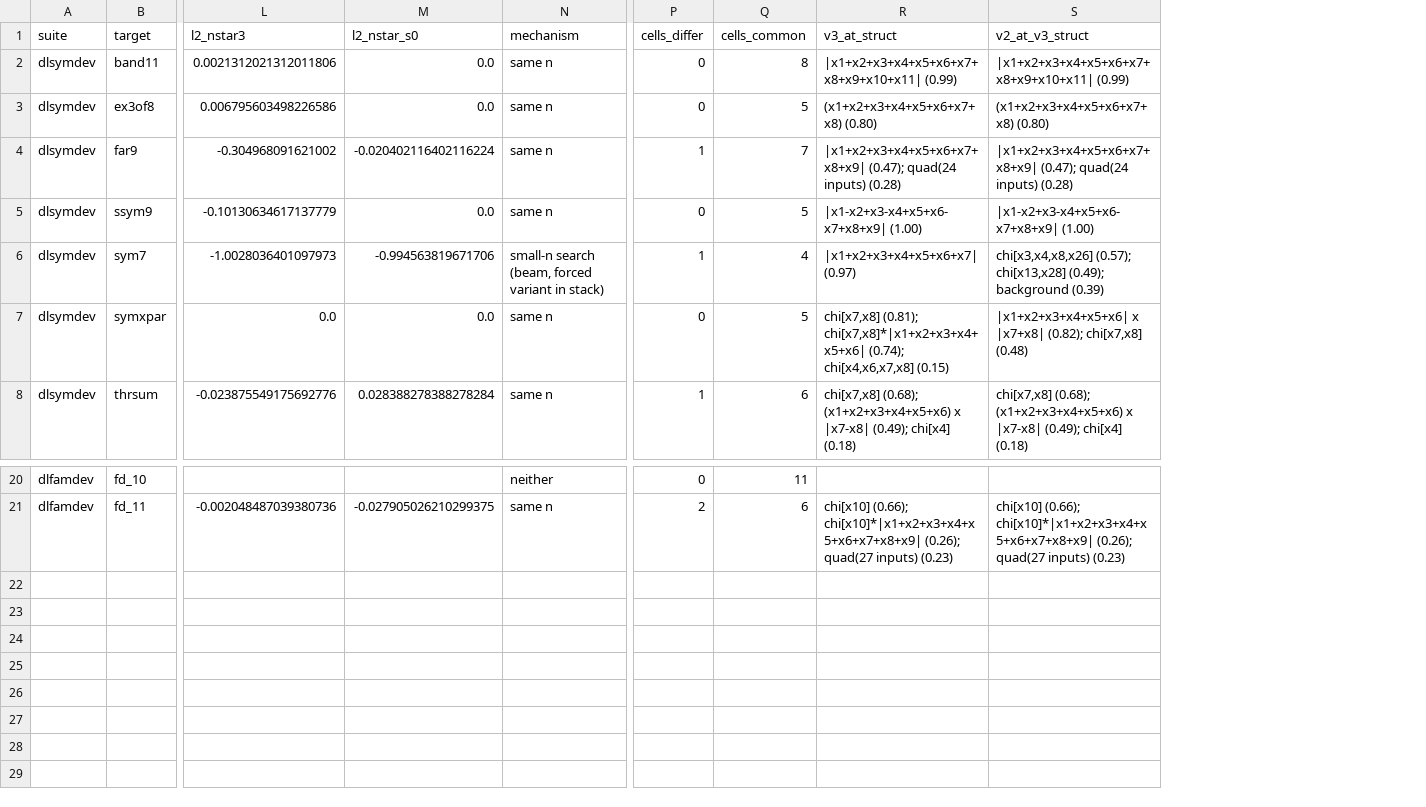
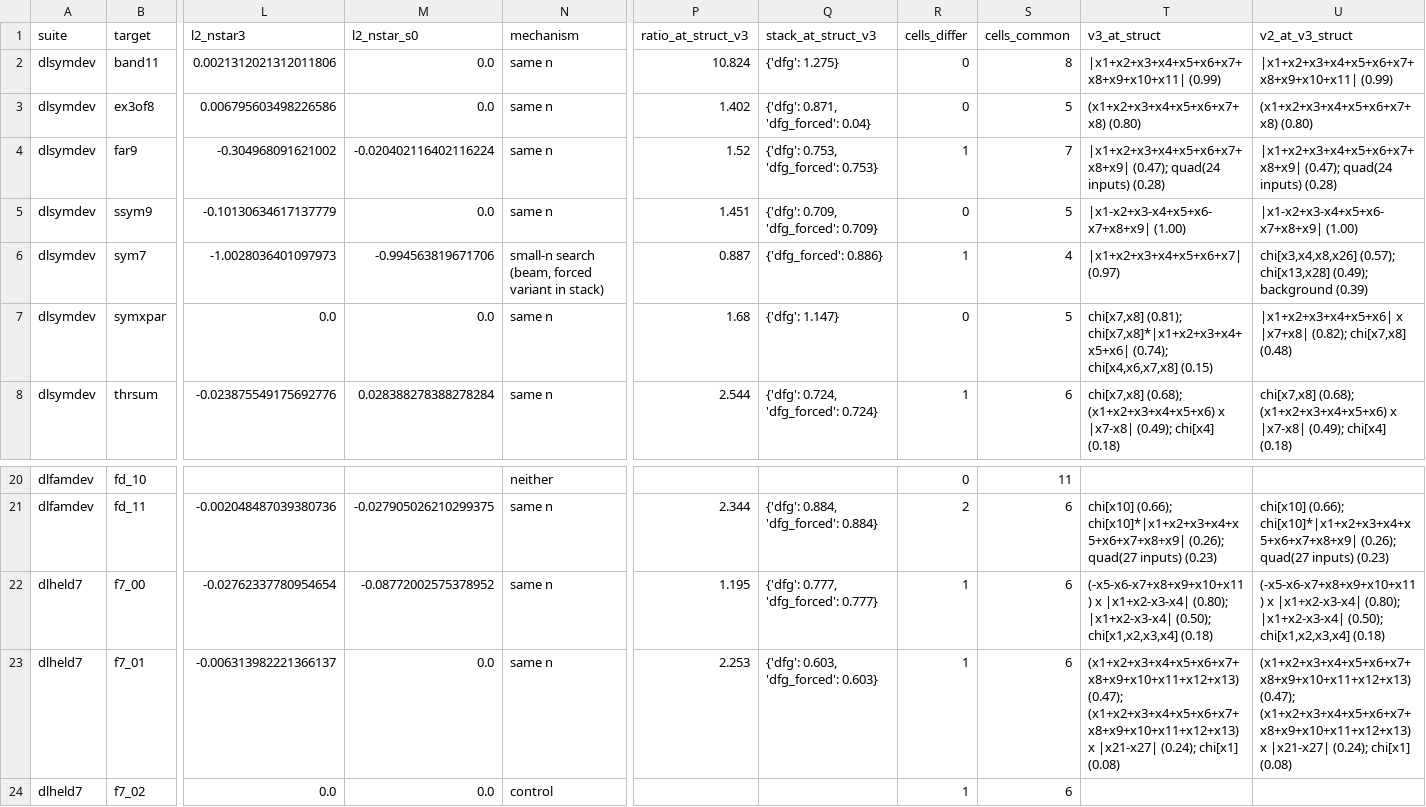
Before and after one commit to kaarelh/AI-works, a CSV file: gd-circuit-growth/study/part10/interp/tables/toy_v2_v3.csv, drawn as a sheet; only a part is shown, gaps mark what is left out; rows hold the shown columns only; the diff names each change by its address in the sheet, - before the commit and + after, or states it on an @@ line.

```diff
--- a/gd-circuit-growth/study/part10/interp/tables/toy_v2_v3.csv
+++ b/gd-circuit-growth/study/part10/interp/tables/toy_v2_v3.csv
+column P (ratio_at_struct_v3), rows 2-8: 10.824 | 1.402 | 1.52 | 1.451 | 0.887 | 1.68 | 2.544; row 21: 2.344
+column Q (stack_at_struct_v3), rows 2-8: {'dfg': 1.275} | {'dfg': 0.871, 'dfg_forced': 0.04} | {'dfg': 0.753, 'dfg_forced': 0.753} | {'dfg': 0.709, 'dfg_forced': 0.709} | {'dfg_forced': 0.886} | {'dfg': 1.147} | {'dfg': 0.724, 'dfg_forced': 0.724}; row 21: {'dfg': 0.884, 'dfg_forced': 0.884}
+row 22: dlheld7 | f7_00 | -0.02762337780954654 | -0.08772002575378952 | same n | 1.195 | {'dfg': 0.777, 'dfg_forced': 0.777} | 1 | 6 | (-x5-x6-x7+x8+x9+x10+x11) x |x1+x2-x3-x4| (0.80); |x1+x2-x3-x4| (0.50); chi[x1,x2,x3,x4] (0.18) | (-x5-x6-x7+x8+x9+x10+x11) x |x1+x2-x3-x4| (0.80); |x1+x2-x3-x4| (0.50); chi[x1,x2,x3,x4] (0.18)
+row 23: dlheld7 | f7_01 | -0.006313982221366137 | 0.0 | same n | 2.253 | {'dfg': 0.603, 'dfg_forced': 0.603} | 1 | 6 | (x1+x2+x3+x4+x5+x6+x7+x8+x9+x10+x11+x12+x13) (0.47); (x1+x2+x3+x4+x5+x6+x7+x8+x9+x10+x11+x12+x13) x |x21-x27| (0.24); chi[x1] (0.08) | (x1+x2+x3+x4+x5+x6+x7+x8+x9+x10+x11+x12+x13) (0.47); (x1+x2+x3+x4+x5+x6+x7+x8+x9+x10+x11+x12+x13) x |x21-x27| (0.24); chi[x1] (0.08)
+row 24: dlheld7 | f7_02 | 0.0 | 0.0 | control |  |  | 1 | 6
```
Also changed, not shown: gd-circuit-growth/study/part10/interp/tables/toy_below_discovery.csv, gd-circuit-growth/study/part10/interp/tables/toy_recovery_v3.csv, 50 other files.
